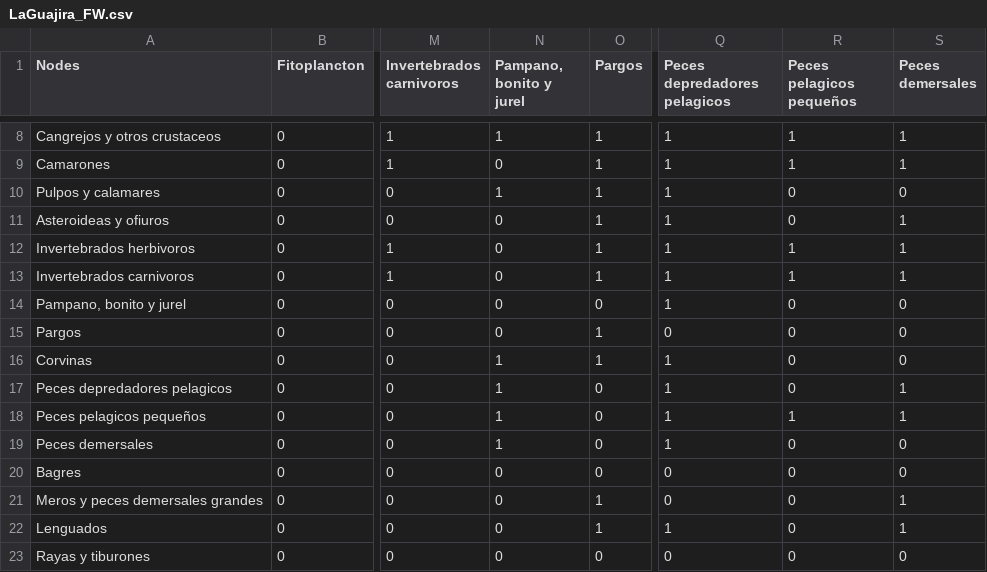
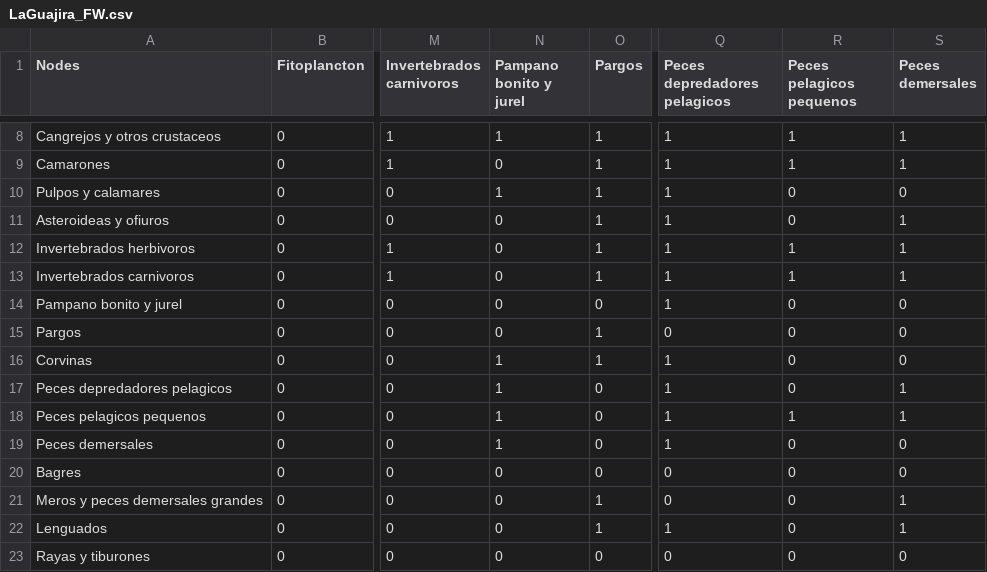
Before and after one commit to lsaravia/MarineFoodWebsSmallWorld, a CSV file: Data/FoodWebs/LaGuajira_FW.csv, drawn as a sheet; only a part is shown, gaps mark what is left out; the diff names each change by its address in the sheet, - before the commit and + after, or states it on an @@ line.

```diff
--- a/Data/FoodWebs/LaGuajira_FW.csv
+++ b/Data/FoodWebs/LaGuajira_FW.csv
-N1: Pampano, bonito y jurel
+N1: Pampano bonito y jurel
-R1: Peces pelagicos pequeños
+R1: Peces pelagicos pequenos
-A14 (Nodes): Pampano, bonito y jurel
+A14 (Nodes): Pampano bonito y jurel
-A18 (Nodes): Peces pelagicos pequeños
+A18 (Nodes): Peces pelagicos pequenos
```
Also changed, not shown: Data/FoodWebs/WeddellSea_FW.csv, 1 other file.
